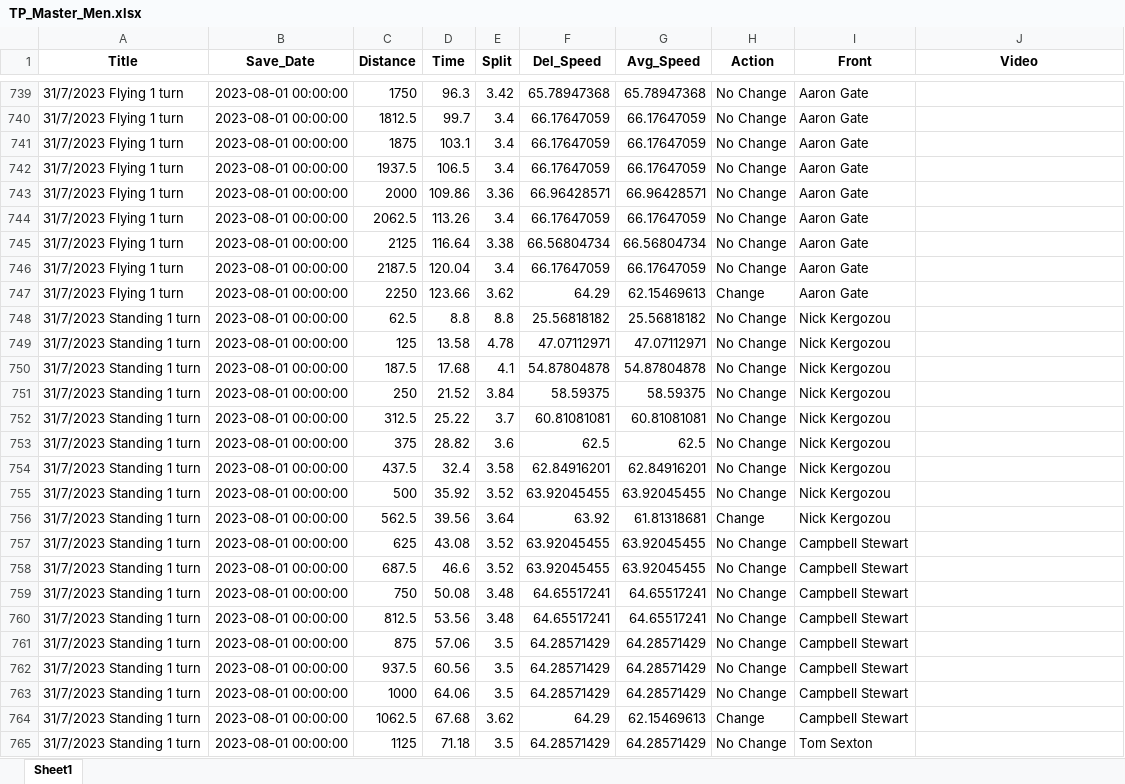
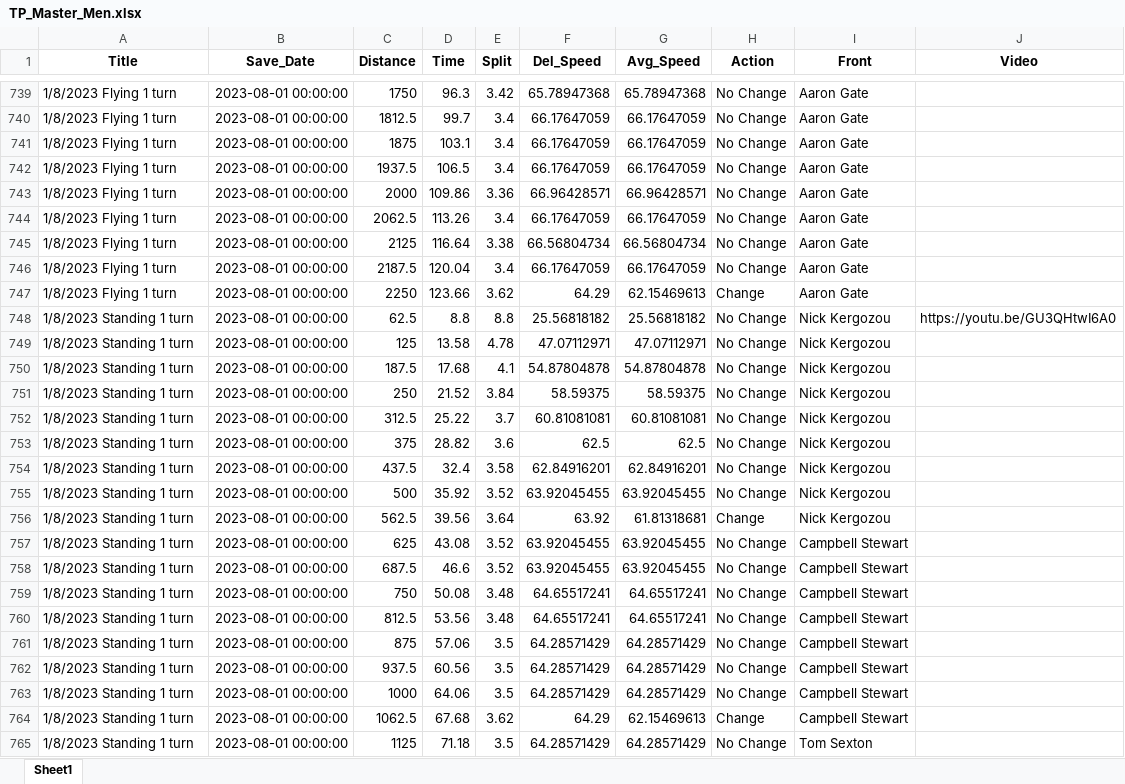
Before and after one commit to Bremz09/CNZPD, an Excel workbook: pages/video_analysis/TP_Master_Men.xlsx, sheet Sheet1, drawn as a sheet; only a part is shown, gaps mark what is left out; values as stored, in another font and other column widths than the file's, no borders; the diff covers the shown part only; the diff names each change by its address in the sheet, - before the commit and + after, or states it on an @@ line.

```diff
--- a/pages/video_analysis/TP_Master_Men.xlsx (sheet Sheet1)
+++ b/pages/video_analysis/TP_Master_Men.xlsx (sheet Sheet1)
-A739:A747 (Title): 31/7/2023 Flying 1 turn
+A739:A747 (Title): 1/8/2023 Flying 1 turn
-A748:A765 (Title): 31/7/2023 Standing 1 turn
+A748:A765 (Title): 1/8/2023 Standing 1 turn
-J748 (Video): (empty)
+J748 (Video): https://youtu.be/GU3QHtwI6A0
```
Also changed, not shown: 46 edited cells elsewhere in this sheet, pages/video_analysis/TP_Master_Women.xlsx.
